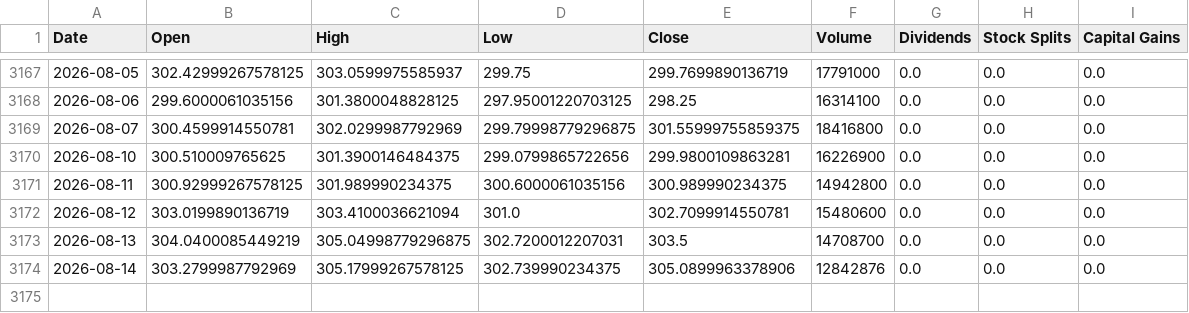
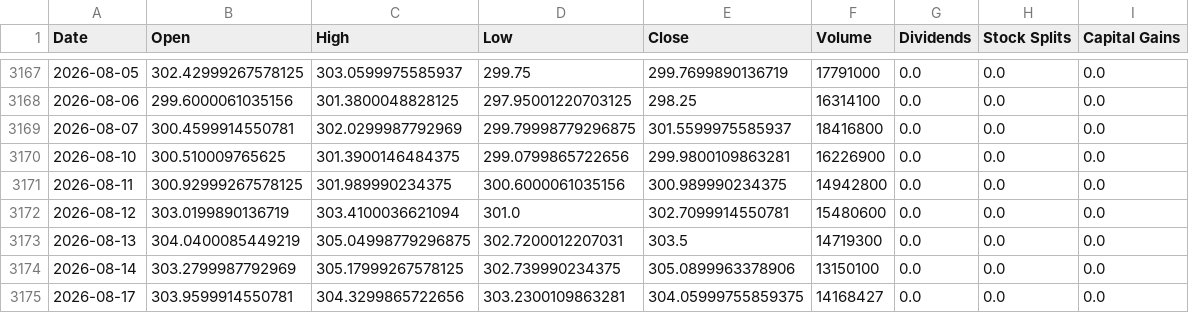
Before and after one commit to Sergr777/tradingview-mcp-jackson, a CSV file: data/etf/IWM.csv, drawn as a sheet; only a part is shown, gaps mark what is left out.

```diff
--- a/data/etf/IWM.csv
+++ b/data/etf/IWM.csv
@@ -3168,3 +3168,3 @@ Date,Open,High,Low,Close,Volume,Dividends,Stock Splits,Capital Gains
 2026-08-06,299.6000061035156,301.3800048828125,297.95001220703125,298.25,16314100,0.0,0.0,0.0
-2026-08-07,300.4599914550781,302.0299987792969,299.79998779296875,301.55999755859375,18416800,0.0,0.0,0.0
+2026-08-07,300.4599914550781,302.0299987792969,299.79998779296875,301.5599975585937,18416800,0.0,0.0,0.0
 2026-08-10,300.510009765625,301.3900146484375,299.0799865722656,299.9800109863281,16226900,0.0,0.0,0.0
@@ -3172,3 +3172,4 @@ Date,Open,High,Low,Close,Volume,Dividends,Stock Splits,Capital Gains
 2026-08-12,303.0199890136719,303.4100036621094,301.0,302.7099914550781,15480600,0.0,0.0,0.0
-2026-08-13,304.0400085449219,305.04998779296875,302.7200012207031,303.5,14708700,0.0,0.0,0.0
-2026-08-14,303.2799987792969,305.17999267578125,302.739990234375,305.0899963378906,12842876,0.0,0.0,0.0
+2026-08-13,304.0400085449219,305.04998779296875,302.7200012207031,303.5,14719300,0.0,0.0,0.0
+2026-08-14,303.2799987792969,305.17999267578125,302.739990234375,305.0899963378906,13150100,0.0,0.0,0.0
+2026-08-17,303.9599914550781,304.3299865722656,303.2300109863281,304.05999755859375,14168427,0.0,0.0,0.0
```
Also changed, not shown: data/SPY_daily_10y.csv, data/etf/QQQ.csv, 12 other files.
